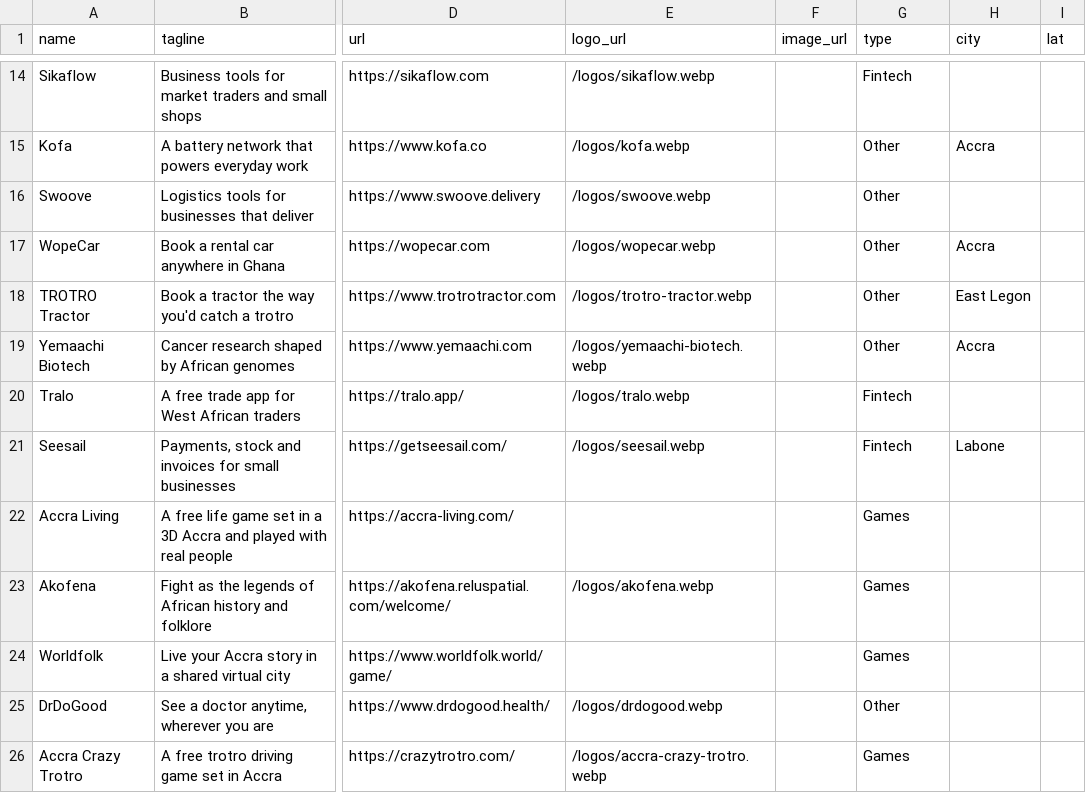
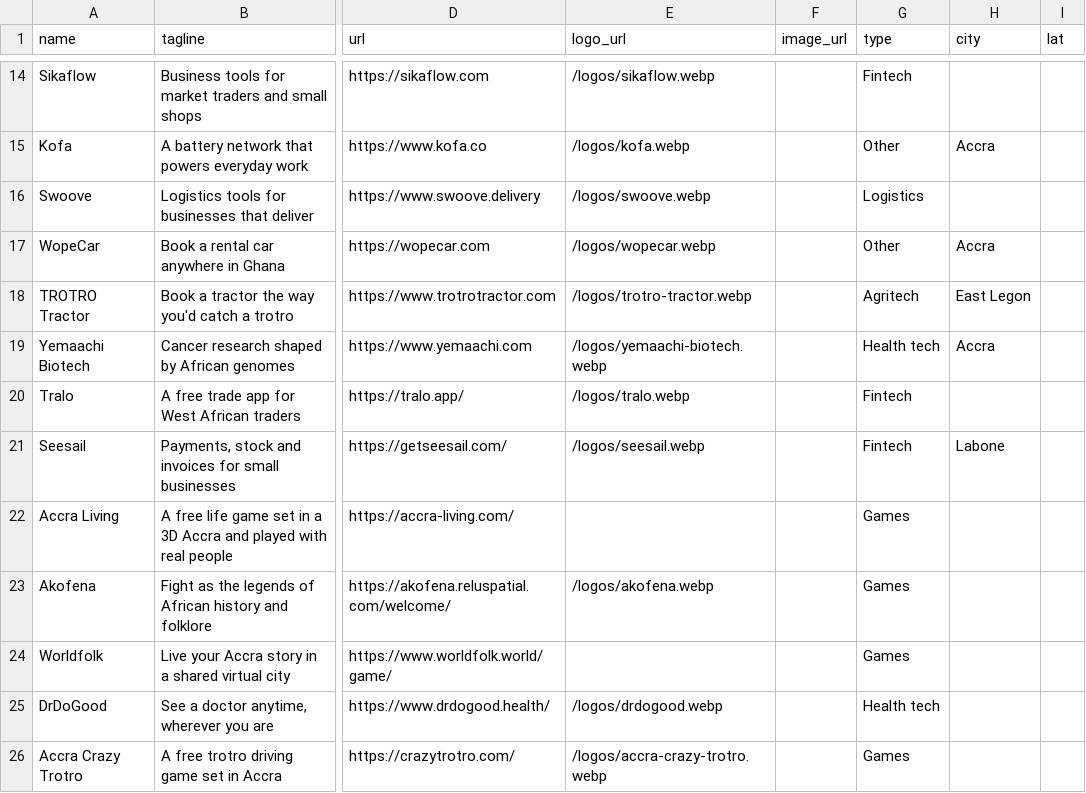
Before and after one commit to augustwheel/ghanamaxxing, a CSV file: data/new-launches-2026-10.csv, drawn as a sheet; only a part is shown, gaps mark what is left out; the diff names each change by its address in the sheet, - before the commit and + after, or states it on an @@ line.

```diff
--- a/data/new-launches-2026-10.csv
+++ b/data/new-launches-2026-10.csv
-G16 (type): Other
+G16 (type): Logistics
-G18 (type): Other
+G18 (type): Agritech
-G19 (type): Other
+G19 (type): Health tech
-G25 (type): Other
+G25 (type): Health tech
```
Also changed, not shown: 21 other files.
